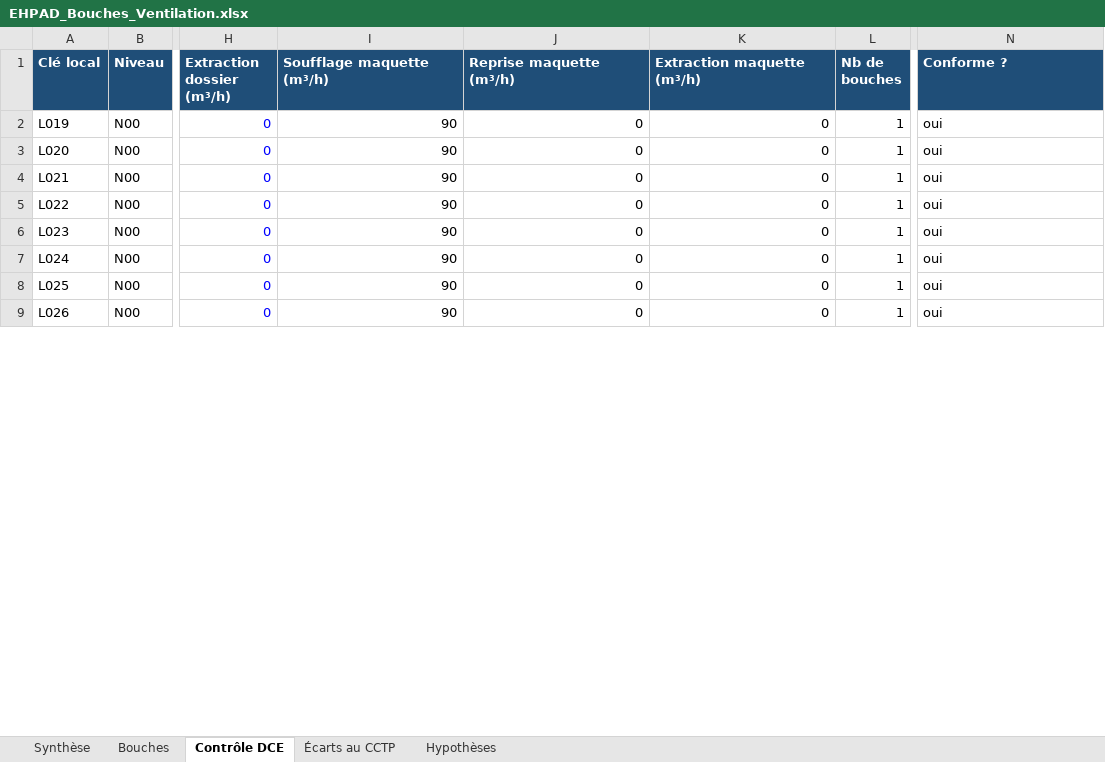
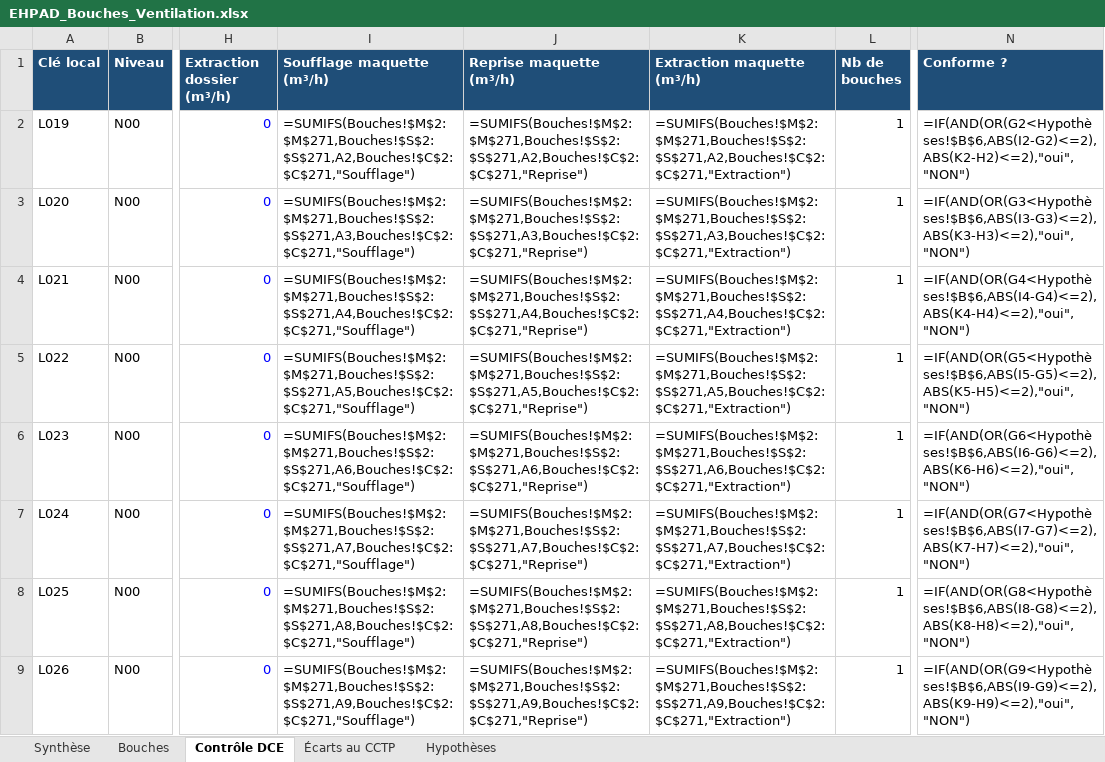
Before and after one commit to allanpereiradesk-prog/ehpad-labassee, an Excel workbook: exports-revit/EHPAD_Bouches_Ventilation.xlsx, sheet Contrôle DCE, drawn as a sheet; only a part is shown, gaps mark what is left out; values as stored, in another font and other column widths than the file's, no borders; formulas without a stored value are shown as written; charts and pictures not drawn; the diff covers the shown part only; the diff names each change by its address in the sheet, - before the commit and + after, or states it on an @@ line.

```diff
--- a/exports-revit/EHPAD_Bouches_Ventilation.xlsx (sheet Contrôle DCE)
+++ b/exports-revit/EHPAD_Bouches_Ventilation.xlsx (sheet Contrôle DCE)
-I2 (Soufflage maquette (m³/h)): 90
+I2 (Soufflage maquette (m³/h)): =SUMIFS(Bouches!$M$2:$M$271,Bouches!$S$2:$S$271,A2,Bouches!$C$2:$C$271,"Soufflage")
-J2 (Reprise maquette (m³/h)): 0
+J2 (Reprise maquette (m³/h)): =SUMIFS(Bouches!$M$2:$M$271,Bouches!$S$2:$S$271,A2,Bouches!$C$2:$C$271,"Reprise")
-K2 (Extraction maquette (m³/h)): 0
+K2 (Extraction maquette (m³/h)): =SUMIFS(Bouches!$M$2:$M$271,Bouches!$S$2:$S$271,A2,Bouches!$C$2:$C$271,"Extraction")
-N2 (Conforme ?): oui
+N2 (Conforme ?): =IF(AND(OR(G2<Hypothèses!$B$6,ABS(I2-G2)<=2),ABS(K2-H2)<=2),"oui","NON")
-I3 (Soufflage maquette (m³/h)): 90
+I3 (Soufflage maquette (m³/h)): =SUMIFS(Bouches!$M$2:$M$271,Bouches!$S$2:$S$271,A3,Bouches!$C$2:$C$271,"Soufflage")
-J3 (Reprise maquette (m³/h)): 0
+J3 (Reprise maquette (m³/h)): =SUMIFS(Bouches!$M$2:$M$271,Bouches!$S$2:$S$271,A3,Bouches!$C$2:$C$271,"Reprise")
-K3 (Extraction maquette (m³/h)): 0
+K3 (Extraction maquette (m³/h)): =SUMIFS(Bouches!$M$2:$M$271,Bouches!$S$2:$S$271,A3,Bouches!$C$2:$C$271,"Extraction")
-N3 (Conforme ?): oui
+N3 (Conforme ?): =IF(AND(OR(G3<Hypothèses!$B$6,ABS(I3-G3)<=2),ABS(K3-H3)<=2),"oui","NON")
-I4 (Soufflage maquette (m³/h)): 90
+I4 (Soufflage maquette (m³/h)): =SUMIFS(Bouches!$M$2:$M$271,Bouches!$S$2:$S$271,A4,Bouches!$C$2:$C$271,"Soufflage")
-J4 (Reprise maquette (m³/h)): 0
+J4 (Reprise maquette (m³/h)): =SUMIFS(Bouches!$M$2:$M$271,Bouches!$S$2:$S$271,A4,Bouches!$C$2:$C$271,"Reprise")
-K4 (Extraction maquette (m³/h)): 0
+K4 (Extraction maquette (m³/h)): =SUMIFS(Bouches!$M$2:$M$271,Bouches!$S$2:$S$271,A4,Bouches!$C$2:$C$271,"Extraction")
-N4 (Conforme ?): oui
+N4 (Conforme ?): =IF(AND(OR(G4<Hypothèses!$B$6,ABS(I4-G4)<=2),ABS(K4-H4)<=2),"oui","NON")
-I5 (Soufflage maquette (m³/h)): 90
+I5 (Soufflage maquette (m³/h)): =SUMIFS(Bouches!$M$2:$M$271,Bouches!$S$2:$S$271,A5,Bouches!$C$2:$C$271,"Soufflage")
-J5 (Reprise maquette (m³/h)): 0
+J5 (Reprise maquette (m³/h)): =SUMIFS(Bouches!$M$2:$M$271,Bouches!$S$2:$S$271,A5,Bouches!$C$2:$C$271,"Reprise")
-K5 (Extraction maquette (m³/h)): 0
+K5 (Extraction maquette (m³/h)): =SUMIFS(Bouches!$M$2:$M$271,Bouches!$S$2:$S$271,A5,Bouches!$C$2:$C$271,"Extraction")
-N5 (Conforme ?): oui
+N5 (Conforme ?): =IF(AND(OR(G5<Hypothèses!$B$6,ABS(I5-G5)<=2),ABS(K5-H5)<=2),"oui","NON")
-I6 (Soufflage maquette (m³/h)): 90
+I6 (Soufflage maquette (m³/h)): =SUMIFS(Bouches!$M$2:$M$271,Bouches!$S$2:$S$271,A6,Bouches!$C$2:$C$271,"Soufflage")
-J6 (Reprise maquette (m³/h)): 0
+J6 (Reprise maquette (m³/h)): =SUMIFS(Bouches!$M$2:$M$271,Bouches!$S$2:$S$271,A6,Bouches!$C$2:$C$271,"Reprise")
-K6 (Extraction maquette (m³/h)): 0
+K6 (Extraction maquette (m³/h)): =SUMIFS(Bouches!$M$2:$M$271,Bouches!$S$2:$S$271,A6,Bouches!$C$2:$C$271,"Extraction")
-N6 (Conforme ?): oui
+N6 (Conforme ?): =IF(AND(OR(G6<Hypothèses!$B$6,ABS(I6-G6)<=2),ABS(K6-H6)<=2),"oui","NON")
-I7 (Soufflage maquette (m³/h)): 90
+I7 (Soufflage maquette (m³/h)): =SUMIFS(Bouches!$M$2:$M$271,Bouches!$S$2:$S$271,A7,Bouches!$C$2:$C$271,"Soufflage")
-J7 (Reprise maquette (m³/h)): 0
+J7 (Reprise maquette (m³/h)): =SUMIFS(Bouches!$M$2:$M$271,Bouches!$S$2:$S$271,A7,Bouches!$C$2:$C$271,"Reprise")
-K7 (Extraction maquette (m³/h)): 0
+K7 (Extraction maquette (m³/h)): =SUMIFS(Bouches!$M$2:$M$271,Bouches!$S$2:$S$271,A7,Bouches!$C$2:$C$271,"Extraction")
-N7 (Conforme ?): oui
+N7 (Conforme ?): =IF(AND(OR(G7<Hypothèses!$B$6,ABS(I7-G7)<=2),ABS(K7-H7)<=2),"oui","NON")
-I8 (Soufflage maquette (m³/h)): 90
+I8 (Soufflage maquette (m³/h)): =SUMIFS(Bouches!$M$2:$M$271,Bouches!$S$2:$S$271,A8,Bouches!$C$2:$C$271,"Soufflage")
-J8 (Reprise maquette (m³/h)): 0
+J8 (Reprise maquette (m³/h)): =SUMIFS(Bouches!$M$2:$M$271,Bouches!$S$2:$S$271,A8,Bouches!$C$2:$C$271,"Reprise")
-K8 (Extraction maquette (m³/h)): 0
+K8 (Extraction maquette (m³/h)): =SUMIFS(Bouches!$M$2:$M$271,Bouches!$S$2:$S$271,A8,Bouches!$C$2:$C$271,"Extraction")
-N8 (Conforme ?): oui
+N8 (Conforme ?): =IF(AND(OR(G8<Hypothèses!$B$6,ABS(I8-G8)<=2),ABS(K8-H8)<=2),"oui","NON")
-I9 (Soufflage maquette (m³/h)): 90
+I9 (Soufflage maquette (m³/h)): =SUMIFS(Bouches!$M$2:$M$271,Bouches!$S$2:$S$271,A9,Bouches!$C$2:$C$271,"Soufflage")
-J9 (Reprise maquette (m³/h)): 0
+J9 (Reprise maquette (m³/h)): =SUMIFS(Bouches!$M$2:$M$271,Bouches!$S$2:$S$271,A9,Bouches!$C$2:$C$271,"Reprise")
-K9 (Extraction maquette (m³/h)): 0
+K9 (Extraction maquette (m³/h)): =SUMIFS(Bouches!$M$2:$M$271,Bouches!$S$2:$S$271,A9,Bouches!$C$2:$C$271,"Extraction")
-N9 (Conforme ?): oui
+N9 (Conforme ?): =IF(AND(OR(G9<Hypothèses!$B$6,ABS(I9-G9)<=2),ABS(K9-H9)<=2),"oui","NON")
```
Also changed, not shown: 1000 edited cells elsewhere in this sheet, sheet Bouches, sheet Synthèse, charts or pictures, exports-revit/EHPAD_Dimensionnement_Gaines.xlsx, files/bouches/EHPAD_Bouches_Ventilation.xlsx, 14 other files.
